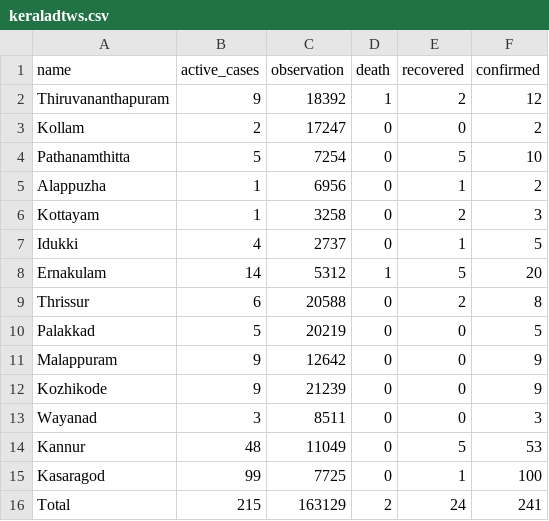
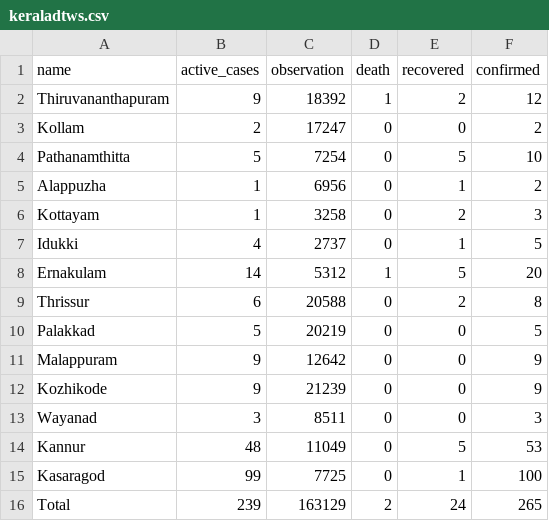
Before and after one commit to m3tasploit/projectfiles, a CSV file: keraladtws.csv, drawn as a sheet.

Commit message:
added todays data

```diff
--- a/keraladtws.csv
+++ b/keraladtws.csv
@@ -15,2 +15,2 @@ Kannur,48,11049,0,5,53
 Kasaragod,99,7725,0,1,100
-Total,215,163129,2,24,241
+Total,239,163129,2,24,265
```
Also changed, not shown: 1 other file.
